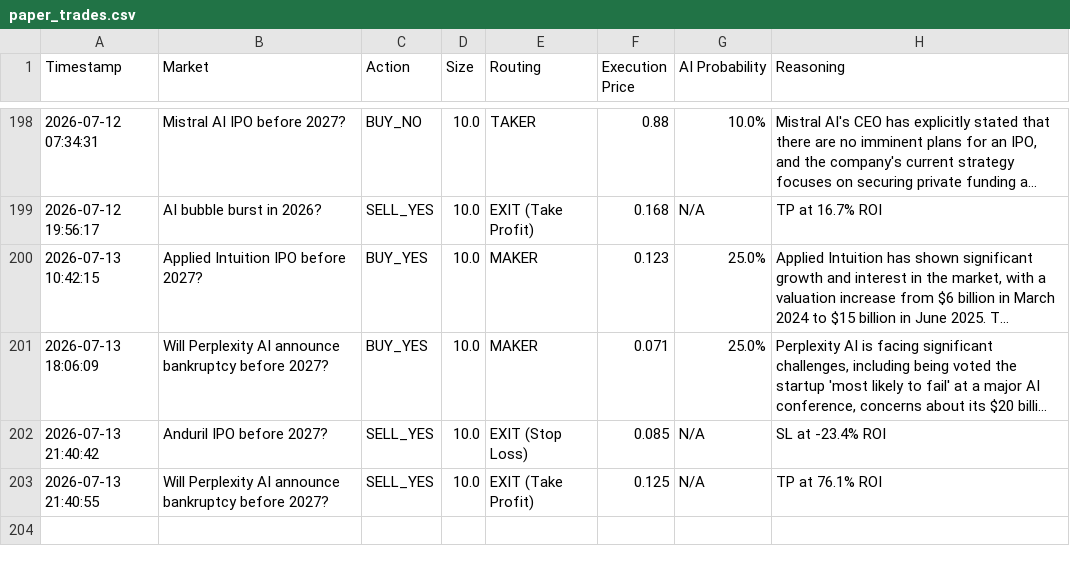
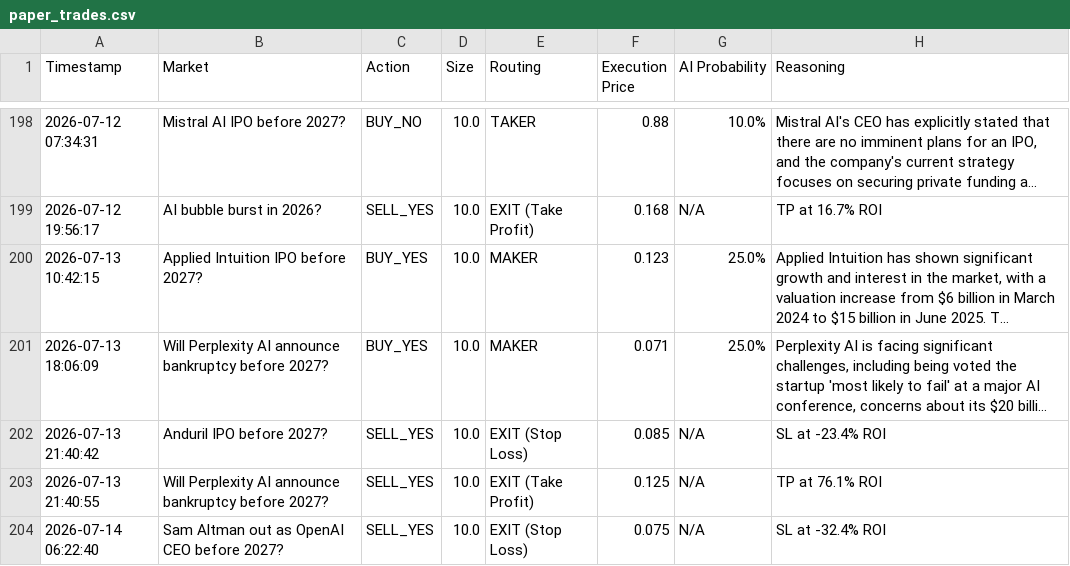
Before and after one commit to fakharhussain1305/polymarket-quant-bot, a CSV file: paper_trades.csv, drawn as a sheet; only a part is shown, gaps mark what is left out; long unchanged cells end in …; the diff covers the shown part only; the diff names each change by its address in the sheet, - before the commit and + after, or states it on an @@ line.

```diff
--- a/paper_trades.csv
+++ b/paper_trades.csv
+row 204: 2026-07-14 06:22:40 | Sam Altman out as OpenAI CEO before 2027? | SELL_YES | 10.0 | EXIT (Stop Loss) | 0.075 | N/A | SL at -32.4% ROI
```
Also changed, not shown: 1 added row elsewhere in this file, 2 other files.
